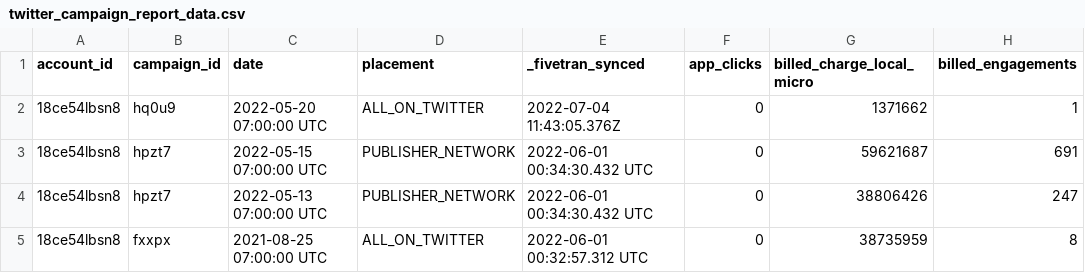
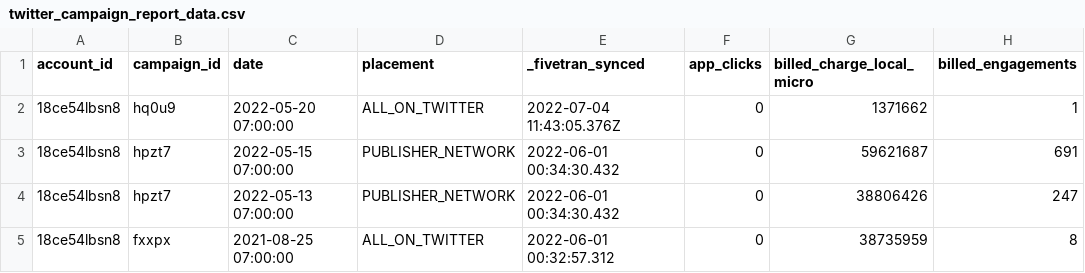
Before and after one commit to fivetran/dbt_twitter_source, a CSV file: integration_tests/seeds/twitter_campaign_report_data.csv, drawn as a sheet; only a part is shown; the diff names each change by its address in the sheet, - before the commit and + after, or states it on an @@ line.

```diff
--- a/integration_tests/seeds/twitter_campaign_report_data.csv
+++ b/integration_tests/seeds/twitter_campaign_report_data.csv
-C2 (date): 2022-05-20 07:00:00 UTC
+C2 (date): 2022-05-20 07:00:00
-C3 (date): 2022-05-15 07:00:00 UTC
+C3 (date): 2022-05-15 07:00:00
-E3:E4 (_fivetran_synced): 2022-06-01 00:34:30.432 UTC
+E3:E4 (_fivetran_synced): 2022-06-01 00:34:30.432
-C4 (date): 2022-05-13 07:00:00 UTC
+C4 (date): 2022-05-13 07:00:00
-C5 (date): 2021-08-25 07:00:00 UTC
+C5 (date): 2021-08-25 07:00:00
-E5 (_fivetran_synced): 2022-06-01 00:32:57.312 UTC
+E5 (_fivetran_synced): 2022-06-01 00:32:57.312
```
Also changed, not shown: integration_tests/seeds/twitter_account_report_data.csv, integration_tests/seeds/twitter_line_item_keywords_report_data.csv, 2 other files.
